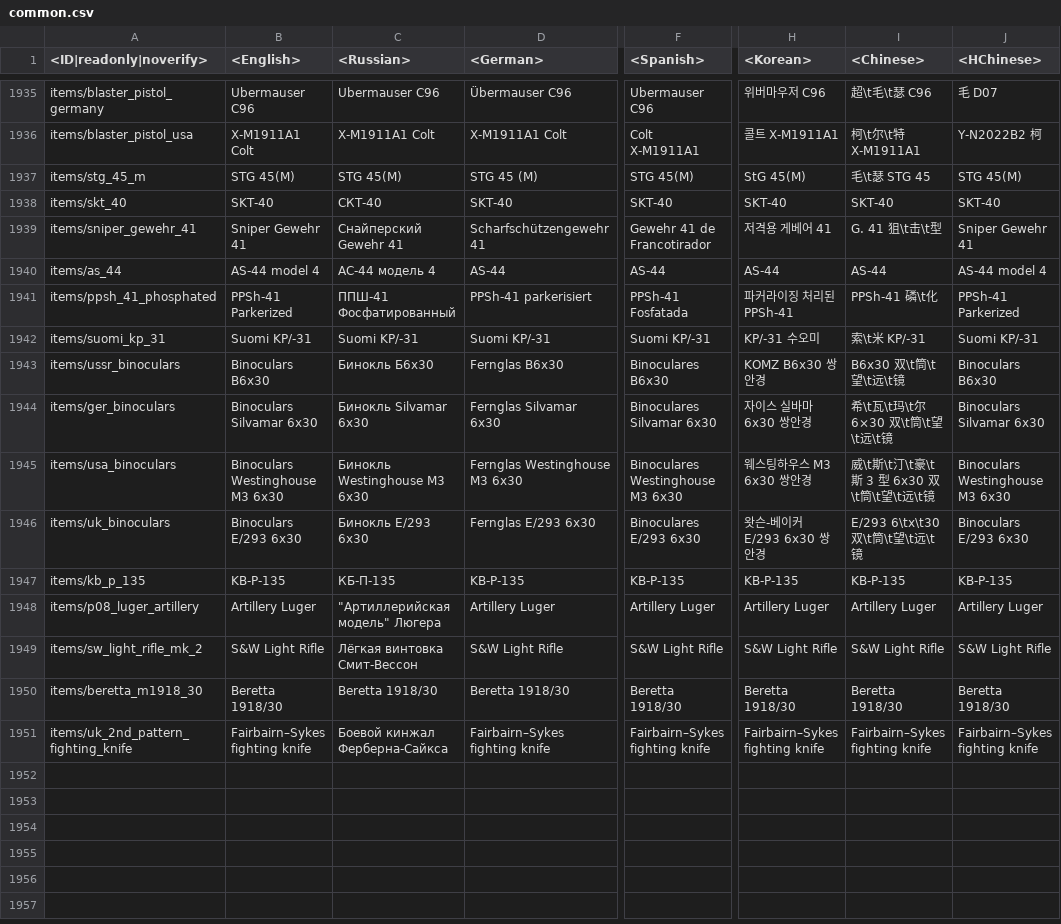
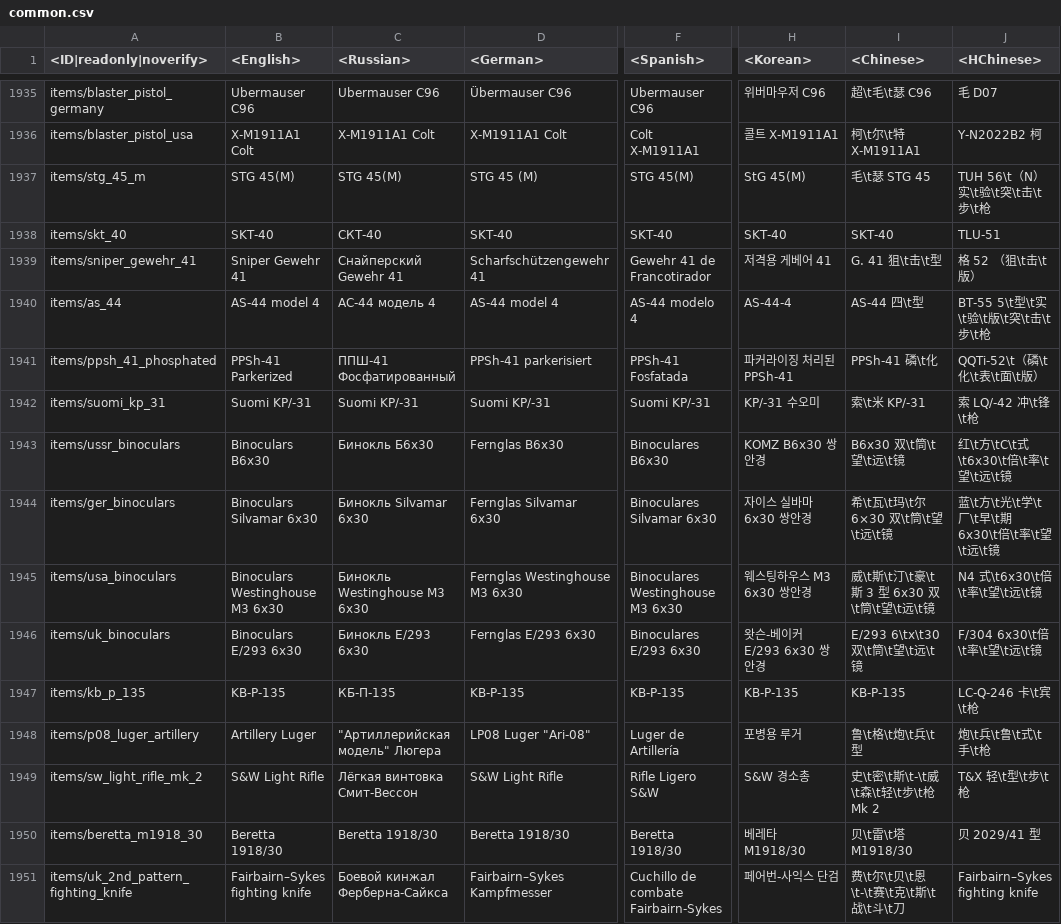
Before and after one commit to Dunge0n-Master1/enlisted-datamine, a CSV file: enlisted-lang.vromfs.bin/lang/common/common.csv, drawn as a sheet; only a part is shown, gaps mark what is left out; the diff covers the shown part only; the diff names each change by its address in the sheet, - before the commit and + after, or states it on an @@ line.

```diff
--- a/enlisted-lang.vromfs.bin/lang/common/common.csv
+++ b/enlisted-lang.vromfs.bin/lang/common/common.csv
-J1937 (<HChinese>): STG 45(M)
+J1937 (<HChinese>): TUH 56\t（N） 实\t验\t突\t击\t步\t枪
-J1938 (<HChinese>): SKT-40
+J1938 (<HChinese>): TLU-51
-J1939 (<HChinese>): Sniper Gewehr 41
+J1939 (<HChinese>): 格 52 （狙\t击\t版）
-D1940 (<German>): AS-44
+D1940 (<German>): AS-44 model 4
-F1940 (<Spanish>): AS-44
+F1940 (<Spanish>): AS-44 modelo 4
-H1940 (<Korean>): AS-44
+H1940 (<Korean>): AS-44-4
-I1940 (<Chinese>): AS-44
+I1940 (<Chinese>): AS-44 四\t型
-J1940 (<HChinese>): AS-44 model 4
+J1940 (<HChinese>): BT-55 5\t型\t实\t验\t版\t突\t击\t步\t枪
-J1941 (<HChinese>): PPSh-41 Parkerized
+J1941 (<HChinese>): QQTi-52\t（磷\t化\t表\t面\t版）
-J1942 (<HChinese>): Suomi KP/-31
+J1942 (<HChinese>): 索 LQ/-42 冲\t锋\t枪
-J1943 (<HChinese>): Binoculars B6x30
+J1943 (<HChinese>): 红\t方\tC\t式\t6x30\t倍\t率\t望\t远\t镜
-J1944 (<HChinese>): Binoculars Silvamar 6x30
+J1944 (<HChinese>): 蓝\t方\t光\t学\t厂\t早\t期 6x30\t倍\t率\t望\t远\t镜
-J1945 (<HChinese>): Binoculars Westinghouse M3 6х30
+J1945 (<HChinese>): N4 式\t6x30\t倍\t率\t望\t远\t镜
-J1946 (<HChinese>): Binoculars E/293 6х30
+J1946 (<HChinese>): F/304 6x30\t倍\t率\t望\t远\t镜
-J1947 (<HChinese>): KB-P-135
+J1947 (<HChinese>): LC-Q-246 卡\t宾\t枪
-D1948 (<German>): Artillery Luger
+D1948 (<German>): LP08 Luger "Ari-08"
-F1948 (<Spanish>): Artillery Luger
+F1948 (<Spanish>): Luger de Artillería
-H1948 (<Korean>): Artillery Luger
+H1948 (<Korean>): 포병용 루거
-I1948 (<Chinese>): Artillery Luger
+I1948 (<Chinese>): 鲁\t格\t炮\t兵\t型
-J1948 (<HChinese>): Artillery Luger
+J1948 (<HChinese>): 炮\t兵\t鲁\t式\t手\t枪
-F1949 (<Spanish>): S&W Light Rifle
+F1949 (<Spanish>): Rifle Ligero S&W
-H1949 (<Korean>): S&W Light Rifle
+H1949 (<Korean>): S&W 경소총
-I1949 (<Chinese>): S&W Light Rifle
+I1949 (<Chinese>): 史\t密\t斯\t-\t威\t森\t轻\t步\t枪 Mk 2
-J1949 (<HChinese>): S&W Light Rifle
+J1949 (<HChinese>): T&X 轻\t型\t步\t枪
-H1950 (<Korean>): Beretta 1918/30
+H1950 (<Korean>): 베레타 M1918/30
-I1950 (<Chinese>): Beretta 1918/30
+I1950 (<Chinese>): 贝\t雷\t塔 M1918/30
-J1950 (<HChinese>): Beretta 1918/30
+J1950 (<HChinese>): 贝 2029/41 型
-D1951 (<German>): Fairbairn–Sykes fighting knife
+D1951 (<German>): Fairbairn–Sykes Kampfmesser
-F1951 (<Spanish>): Fairbairn–Sykes fighting knife
+F1951 (<Spanish>): Cuchillo de combate Fairbairn-Sykes
-H1951 (<Korean>): Fairbairn–Sykes fighting knife
+H1951 (<Korean>): 페어번-사익스 단검
-I1951 (<Chinese>): Fairbairn–Sykes fighting knife
+I1951 (<Chinese>): 费\t尔\t贝\t恩\t-\t赛\t克\t斯\t战\t斗\t刀
```
Also changed, not shown: 109 edited cells elsewhere in this file, 25 other files.
